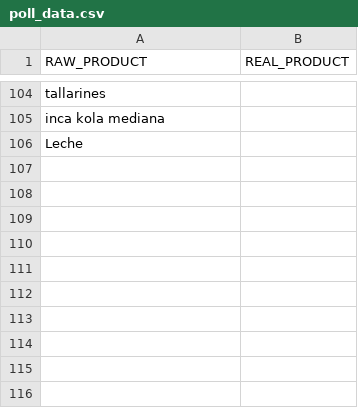
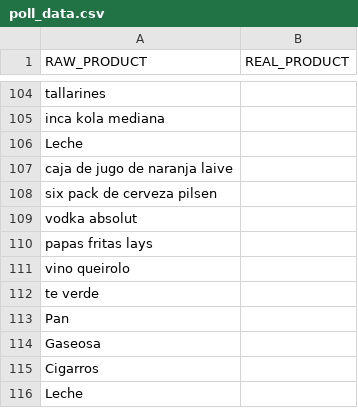
Before and after one commit to diegoches/bondrinkCS, a CSV file: datasets/poll_data.csv, drawn as a sheet; only a part is shown, gaps mark what is left out; the diff names each change by its address in the sheet, - before the commit and + after, or states it on an @@ line.

Commit message:
Update poll_data.csv

```diff
--- a/datasets/poll_data.csv
+++ b/datasets/poll_data.csv
+row 107: caja de jugo de naranja laive
+row 108: six pack de cerveza pilsen
+row 109: vodka absolut
+row 110: papas fritas lays
+row 111: vino queirolo
+row 112: te verde
+row 113: Pan
+row 114: Gaseosa
+row 115: Cigarros
+row 116: Leche
```
